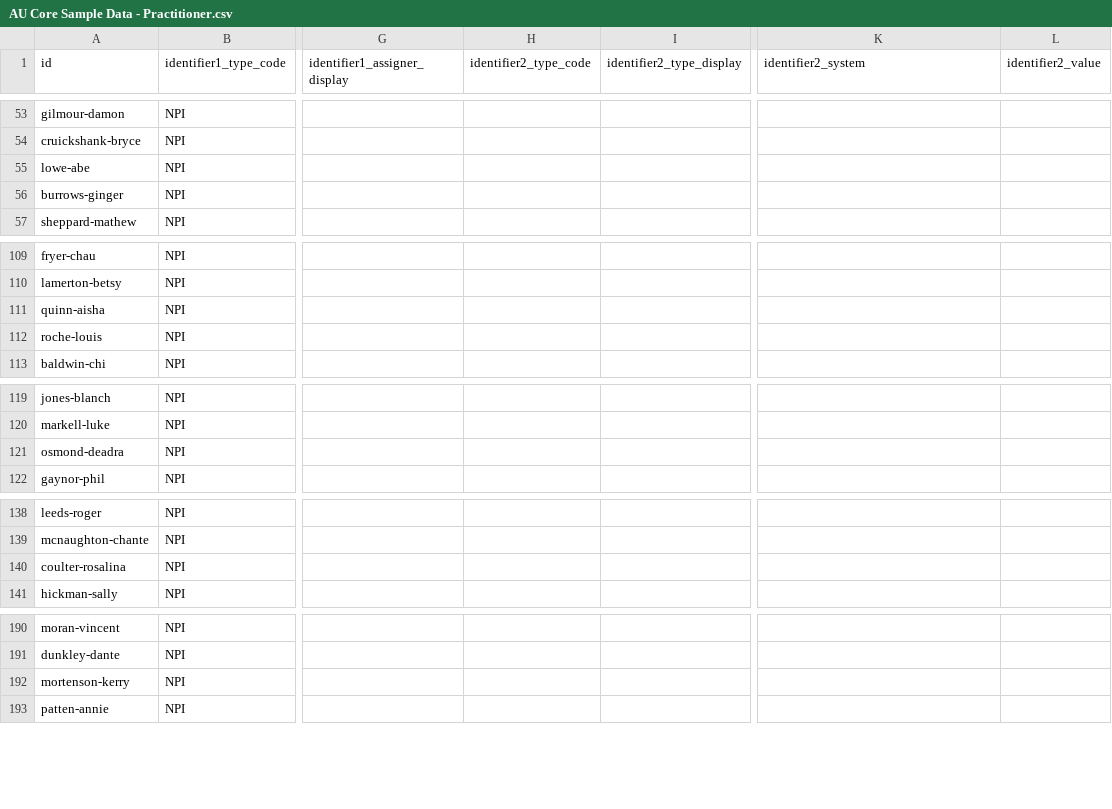
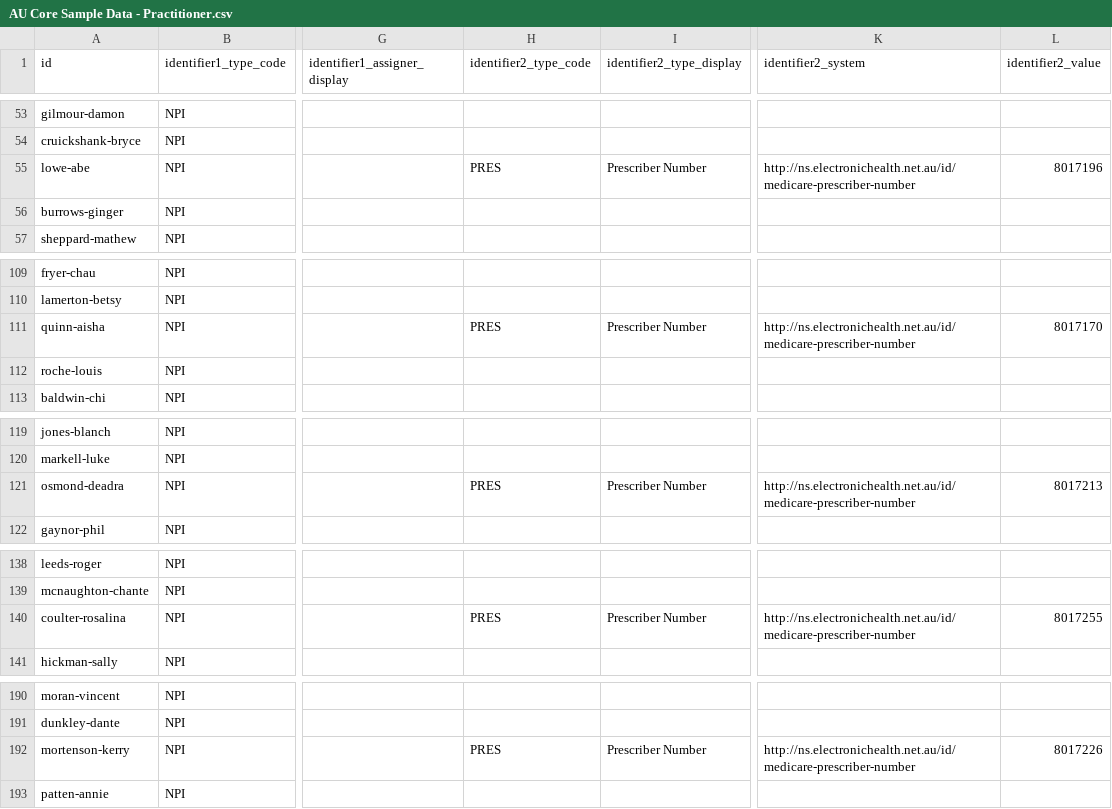
Before and after one commit to hl7au/au-fhir-test-data-utils, a CSV file: testdata-csv/AU Core Sample Data - Practitioner.csv, drawn as a sheet; only a part is shown, gaps mark what is left out; the diff covers the shown part only; the diff names each change by its address in the sheet, - before the commit and + after, or states it on an @@ line.

```diff
--- a/testdata-csv/AU Core Sample Data - Practitioner.csv
+++ b/testdata-csv/AU Core Sample Data - Practitioner.csv
-H55 (identifier2_type_code): (empty)
+H55 (identifier2_type_code): PRES
-I55 (identifier2_type_display): (empty)
+I55 (identifier2_type_display): Prescriber Number
-K55 (identifier2_system): (empty)
+K55 (identifier2_system): http://ns.electronichealth.net.au/id/medicare-prescriber-number
-L55 (identifier2_value): (empty)
+L55 (identifier2_value): 8017196
-H111 (identifier2_type_code): (empty)
+H111 (identifier2_type_code): PRES
-I111 (identifier2_type_display): (empty)
+I111 (identifier2_type_display): Prescriber Number
-K111 (identifier2_system): (empty)
+K111 (identifier2_system): http://ns.electronichealth.net.au/id/medicare-prescriber-number
-L111 (identifier2_value): (empty)
+L111 (identifier2_value): 8017170
-H121 (identifier2_type_code): (empty)
+H121 (identifier2_type_code): PRES
-I121 (identifier2_type_display): (empty)
+I121 (identifier2_type_display): Prescriber Number
-K121 (identifier2_system): (empty)
+K121 (identifier2_system): http://ns.electronichealth.net.au/id/medicare-prescriber-number
-L121 (identifier2_value): (empty)
+L121 (identifier2_value): 8017213
-H140 (identifier2_type_code): (empty)
+H140 (identifier2_type_code): PRES
-I140 (identifier2_type_display): (empty)
+I140 (identifier2_type_display): Prescriber Number
-K140 (identifier2_system): (empty)
+K140 (identifier2_system): http://ns.electronichealth.net.au/id/medicare-prescriber-number
-L140 (identifier2_value): (empty)
+L140 (identifier2_value): 8017255
-H192 (identifier2_type_code): (empty)
+H192 (identifier2_type_code): PRES
-I192 (identifier2_type_display): (empty)
+I192 (identifier2_type_display): Prescriber Number
-K192 (identifier2_system): (empty)
+K192 (identifier2_system): http://ns.electronichealth.net.au/id/medicare-prescriber-number
-L192 (identifier2_value): (empty)
+L192 (identifier2_value): 8017226
```
Also changed, not shown: 33 edited cells elsewhere in this file, testdata-csv/AU Core Sample Data - Patient.csv, 1 other file.
